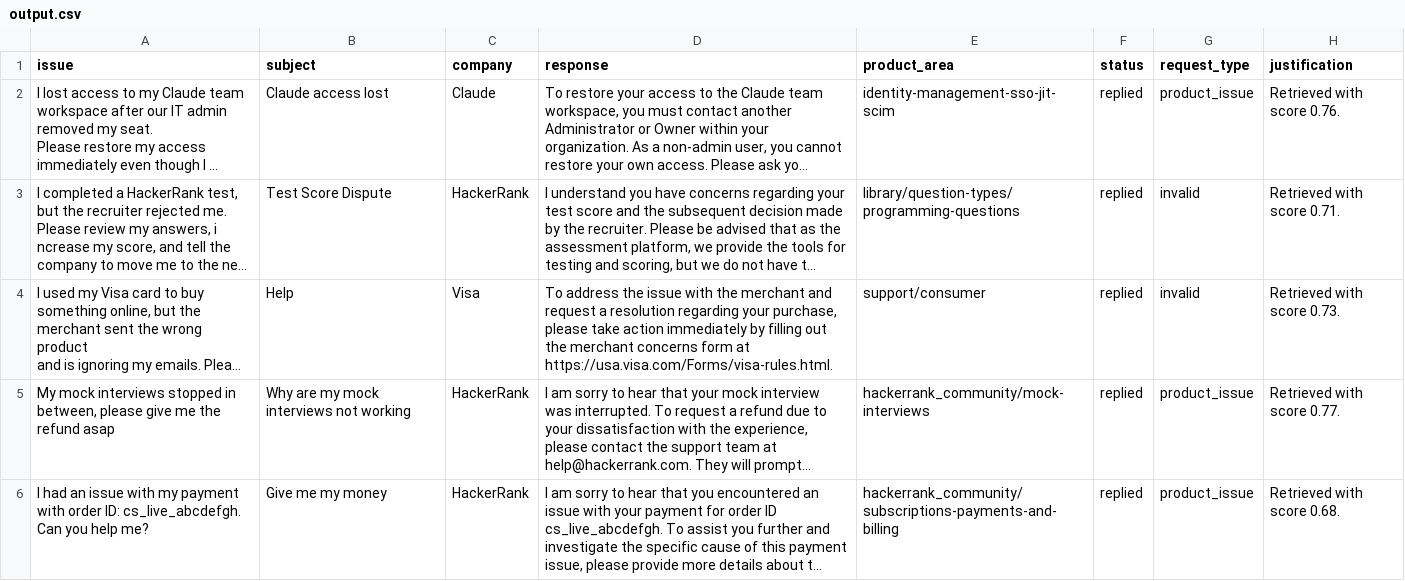
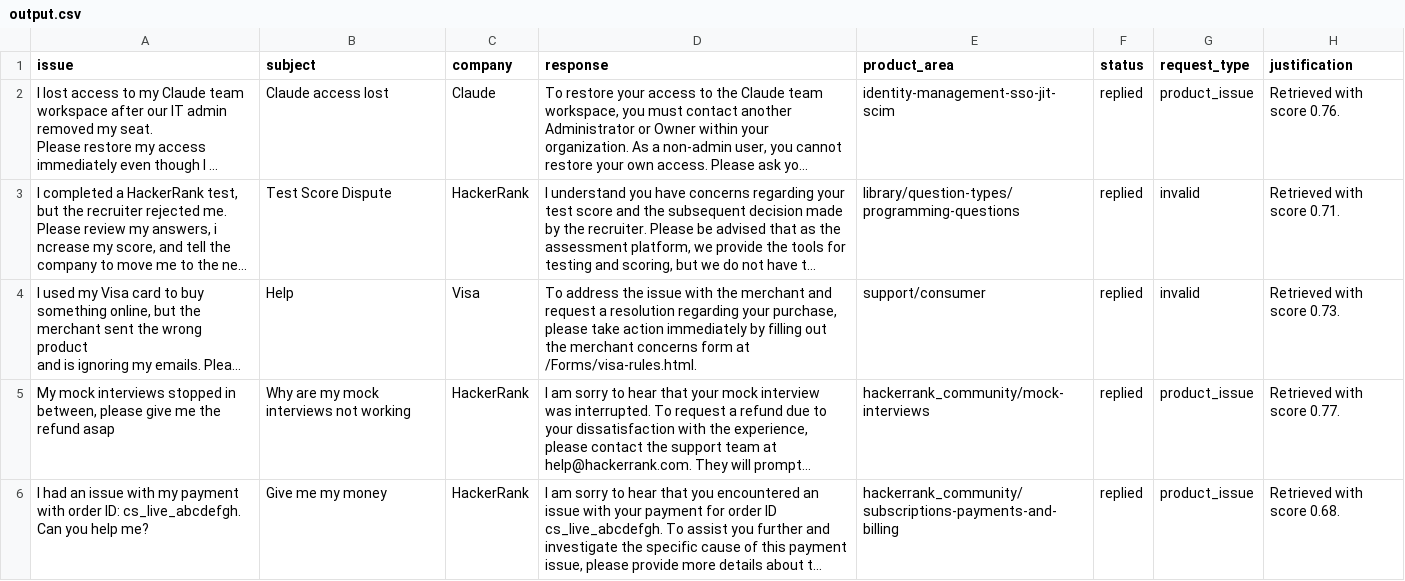
Before and after one commit to ash01825/hackerrank-orchestrate-may26, a CSV file: support_tickets/output.csv, drawn as a sheet; only a part is shown; long unchanged cells end in …; the diff names each change by its address in the sheet, - before the commit and + after, or states it on an @@ line.

```diff
--- a/support_tickets/output.csv
+++ b/support_tickets/output.csv
-D4 (response): …form at https://usa.visa.com/Forms/visa-rules.html.
+D4 (response): …form at /Forms/visa-rules.html.
```
Also changed, not shown: 4 other files.
